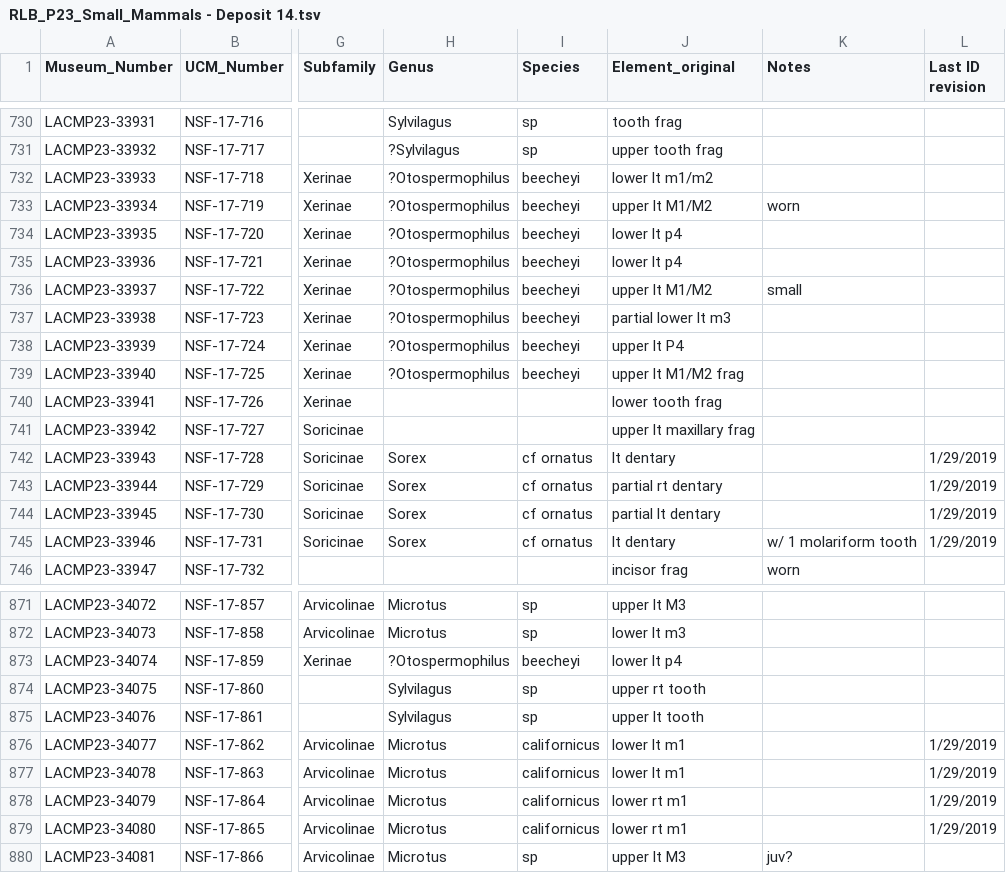
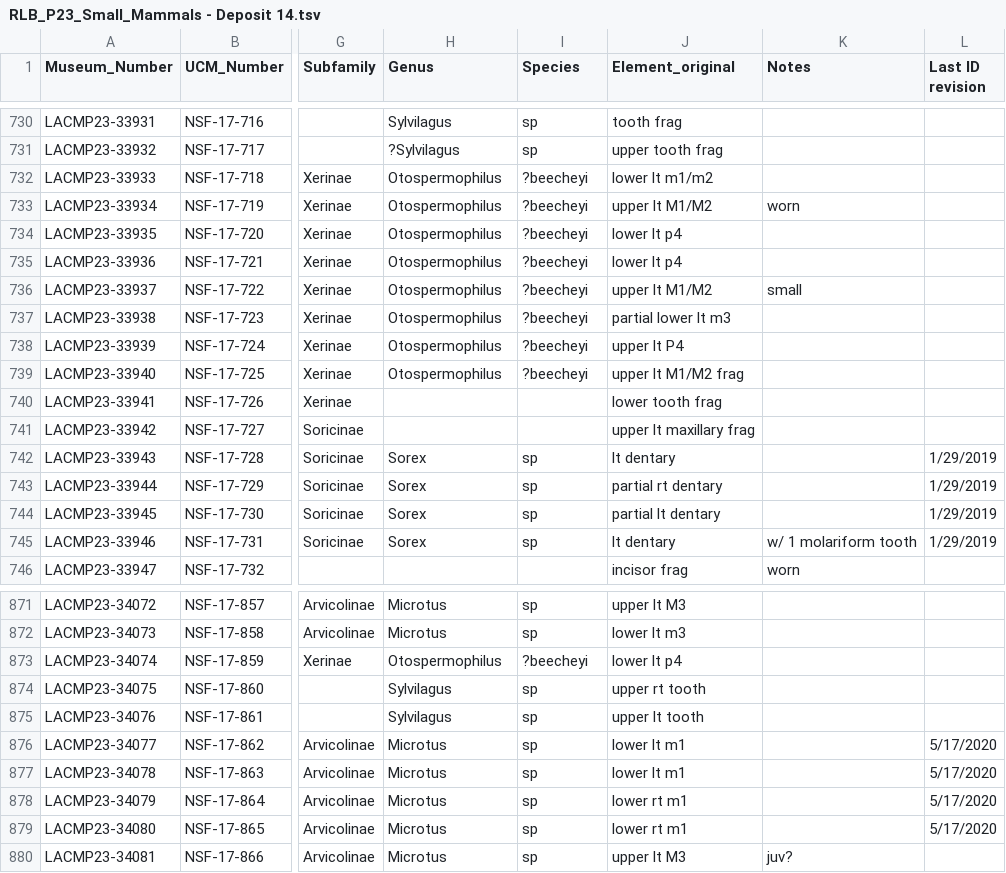
Before and after one commit to bloispaleolab/LaBrea, a TSV file: LaBrea-Neotoma/data/GoogleDriveExports-mammals/RLB_P23_Small_Mammals - Deposit 14.tsv, drawn as a sheet; only a part is shown, gaps mark what is left out; the diff covers the shown part only; the diff names each change by its address in the sheet, - before the commit and + after, or states it on an @@ line.

```diff
--- a/LaBrea-Neotoma/data/GoogleDriveExports-mammals/RLB_P23_Small_Mammals - Deposit 14.tsv
+++ b/LaBrea-Neotoma/data/GoogleDriveExports-mammals/RLB_P23_Small_Mammals - Deposit 14.tsv
-H732:H739 (Genus): ?Otospermophilus
+H732:H739 (Genus): Otospermophilus
-I732:I739 (Species): beecheyi
+I732:I739 (Species): ?beecheyi
-I742:I745 (Species): cf ornatus
+I742:I745 (Species): sp
-H873 (Genus): ?Otospermophilus
+H873 (Genus): Otospermophilus
-I873 (Species): beecheyi
+I873 (Species): ?beecheyi
-I876:I879 (Species): californicus
+I876:I879 (Species): sp
-L876:L879 (Last ID revision): 1/29/2019
+L876:L879 (Last ID revision): 5/17/2020
```
Also changed, not shown: 157 edited cells elsewhere in this file, LaBrea-Neotoma/data/GoogleDriveExports-mammals/RLB_P23_Small_Mammals - Deposit 1.tsv, LaBrea-Neotoma/data/GoogleDriveExports-mammals/RLB_P23_Small_Mammals - Deposit 13.tsv, 1 other file.
